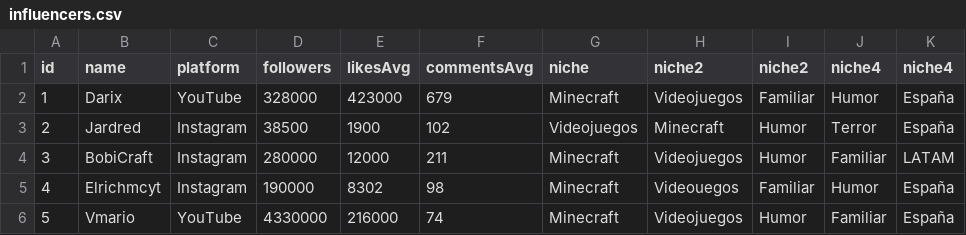
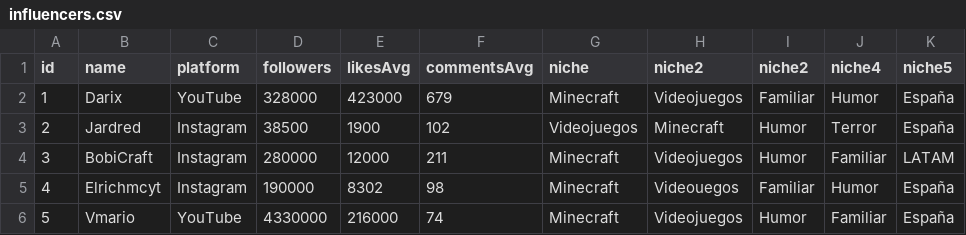
Before and after one commit to Moneyprinternepo/CAZA-INFLUENCERS-PRUEBA2, a CSV file: data/influencers.csv, drawn as a sheet; only a part is shown.

Commit message:
Update influencers.csv

```diff
--- a/data/influencers.csv
+++ b/data/influencers.csv
@@ -1,2 +1,2 @@
-id;name;platform;followers;likesAvg;commentsAvg;niche;niche2;niche2;niche4;niche4
+id;name;platform;followers;likesAvg;commentsAvg;niche;niche2;niche2;niche4;niche5
 1;Darix;YouTube;328000;423000;679;Minecraft;Videojuegos;Familiar;Humor;España
```
